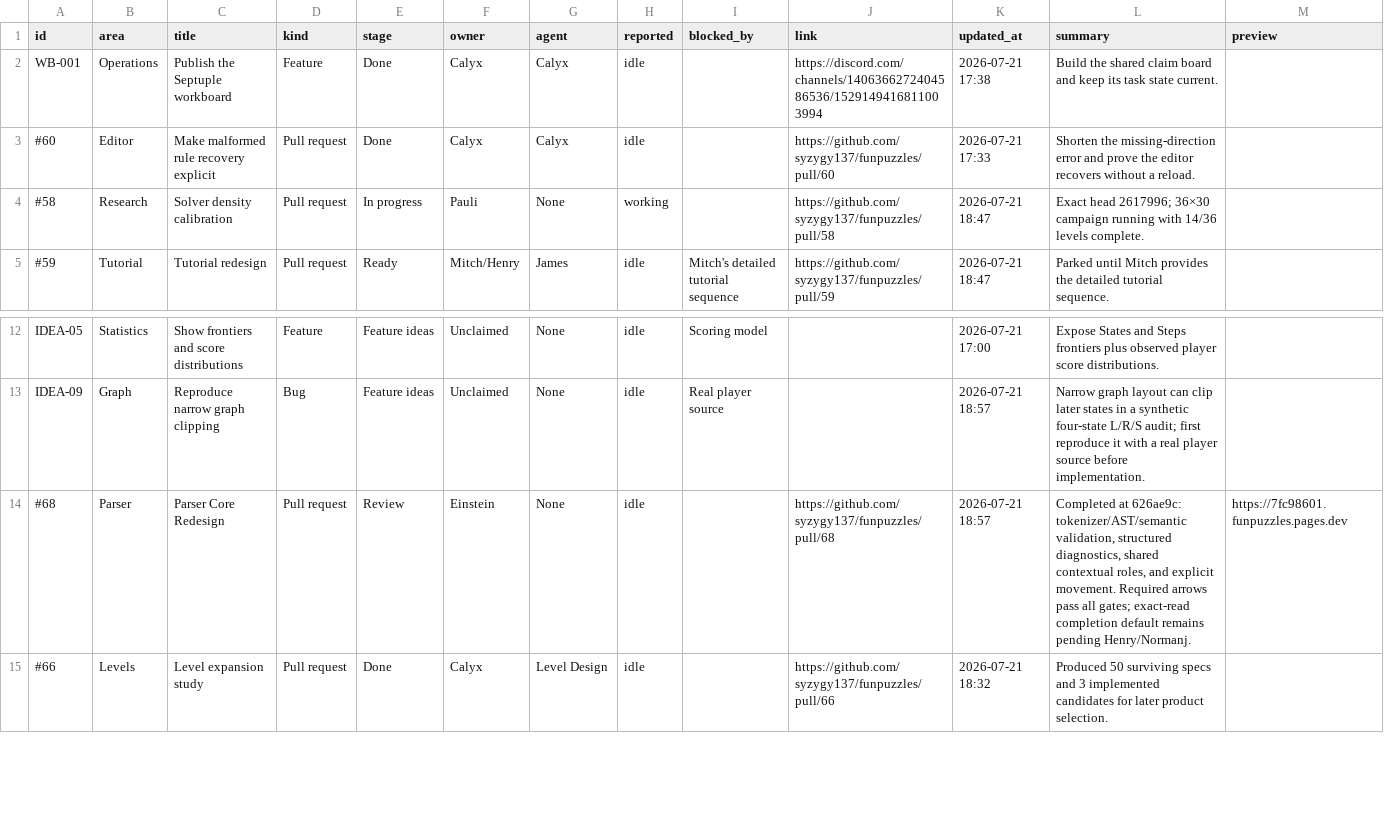
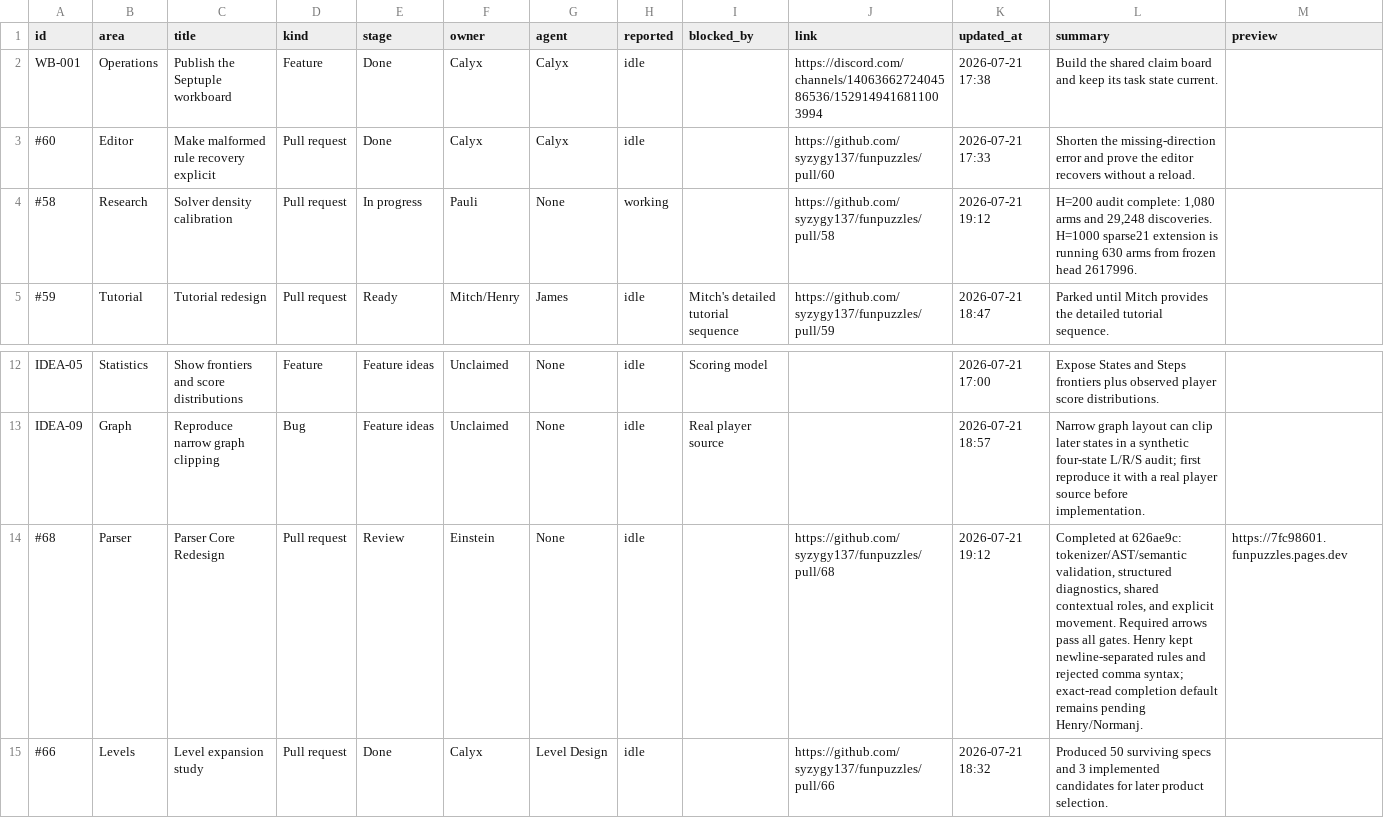
Before and after one commit to calyxfield/septuple-workboard, a CSV file: work.csv, drawn as a sheet; only a part is shown, gaps mark what is left out.

Commit message:
Refresh solver audit and parser decision

```diff
--- a/work.csv
+++ b/work.csv
@@ -3,3 +3,3 @@ WB-001,Operations,Publish the Septuple workboard,Feature,Done,Calyx,Calyx,idle,,
 #60,Editor,Make malformed rule recovery explicit,Pull request,Done,Calyx,Calyx,idle,,https://github.com/syzygy137/funpuzzles/pull/60,2026-07-21 17:33,"Shorten the missing-direction error and prove the editor recovers without a reload.",
-#58,Research,Solver density calibration,Pull request,In progress,Pauli,None,working,,https://github.com/syzygy137/funpuzzles/pull/58,2026-07-21 18:47,"Exact head 2617996; 36×30 campaign running with 14/36 levels complete.",
+#58,Research,Solver density calibration,Pull request,In progress,Pauli,None,working,,https://github.com/syzygy137/funpuzzles/pull/58,2026-07-21 19:12,"H=200 audit complete: 1,080 arms and 29,248 discoveries. H=1000 sparse21 extension is running 630 arms from frozen head 2617996.",
 #59,Tutorial,Tutorial redesign,Pull request,Ready,Mitch/Henry,James,idle,Mitch's detailed tutorial sequence,https://github.com/syzygy137/funpuzzles/pull/59,2026-07-21 18:47,"Parked until Mitch provides the detailed tutorial sequence.",
@@ -13,3 +13,3 @@ IDEA-05,Statistics,Show frontiers and score distributions,Feature,Feature ideas,
 IDEA-09,Graph,Reproduce narrow graph clipping,Bug,Feature ideas,Unclaimed,None,idle,Real player source,,2026-07-21 18:57,"Narrow graph layout can clip later states in a synthetic four-state L/R/S audit; first reproduce it with a real player source before implementation.",
-#68,Parser,Parser Core Redesign,Pull request,Review,Einstein,None,idle,,https://github.com/syzygy137/funpuzzles/pull/68,2026-07-21 18:57,"Completed at 626ae9c: tokenizer/AST/semantic validation, structured diagnostics, shared contextual roles, and explicit movement. Required arrows pass all gates; exact-read completion default remains pending Henry/Normanj.",https://7fc98601.funpuzzles.pages.dev
+#68,Parser,Parser Core Redesign,Pull request,Review,Einstein,None,idle,,https://github.com/syzygy137/funpuzzles/pull/68,2026-07-21 19:12,"Completed at 626ae9c: tokenizer/AST/semantic validation, structured diagnostics, shared contextual roles, and explicit movement. Required arrows pass all gates. Henry kept newline-separated rules and rejected comma syntax; exact-read completion default remains pending Henry/Normanj.",https://7fc98601.funpuzzles.pages.dev
 #66,Levels,Level expansion study,Pull request,Done,Calyx,Level Design,idle,,https://github.com/syzygy137/funpuzzles/pull/66,2026-07-21 18:32,"Produced 50 surviving specs and 3 implemented candidates for later product selection.",
```
